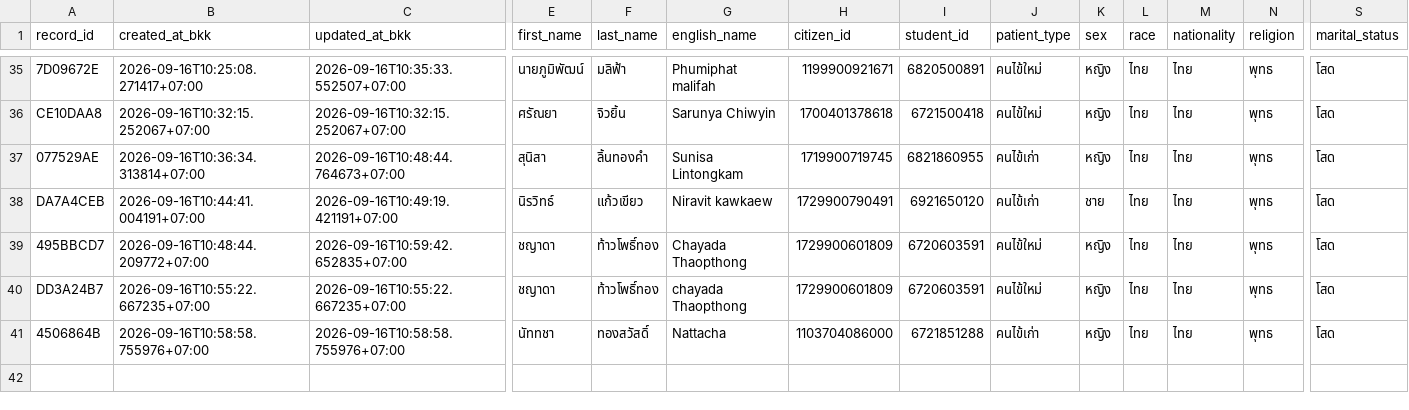
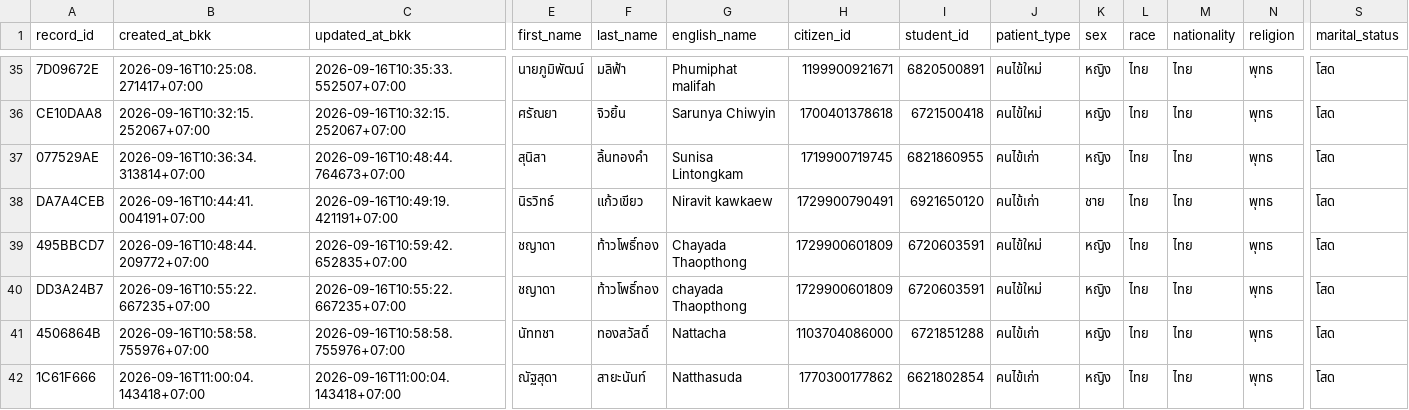
Before and after one commit to PythonianSt/OPD5, a CSV file: opd_records.csv, drawn as a sheet; only a part is shown, gaps mark what is left out; rows hold the shown columns only; the diff names each change by its address in the sheet, - before the commit and + after, or states it on an @@ line.

Commit message:
add OPD record 1C61F666 2026-09-16T11:00:04.143418+07:00

```diff
--- a/opd_records.csv
+++ b/opd_records.csv
+row 42: 1C61F666 | 2026-09-16T11:00:04.143418+07:00 | 2026-09-16T11:00:04.143418+07:00 | ณัฐสุดา | สายะนันท์ | Natthasuda | 1770300177862 | 6621802854 | คนไข้เก่า | หญิง | ไทย | ไทย | พุทธ | โสด
```
